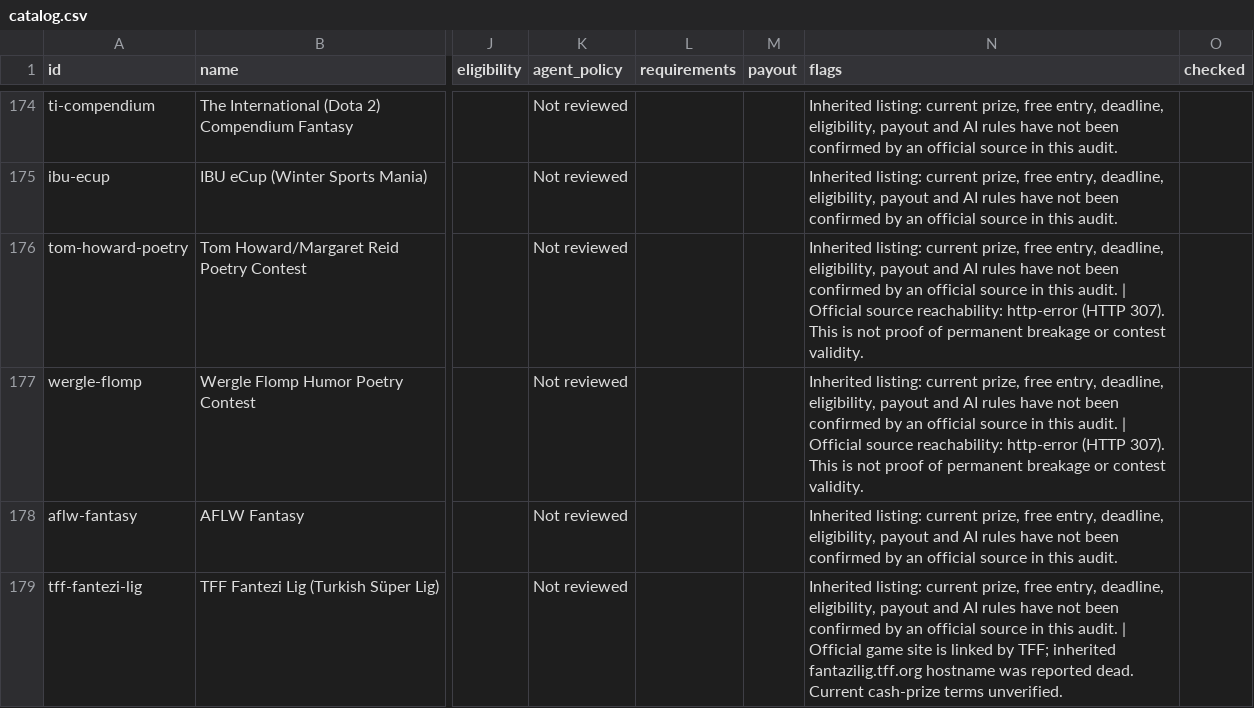
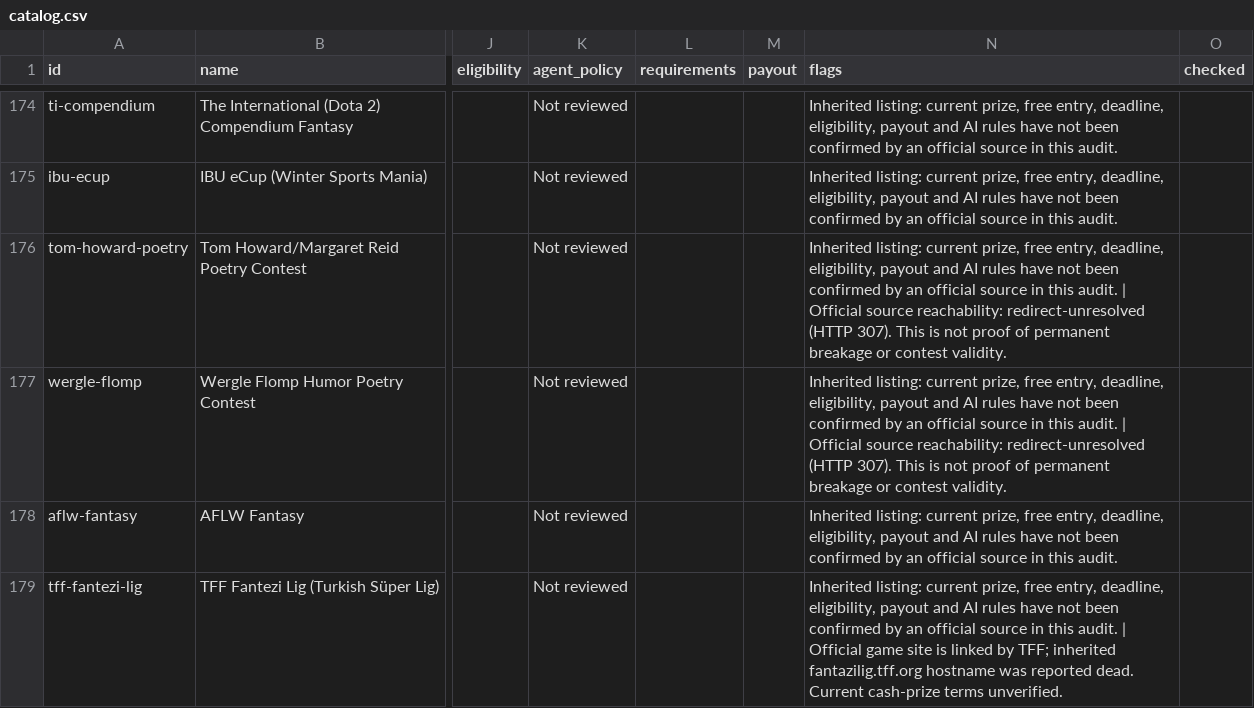
Before and after one commit to sassnarep3-star/Own2, a CSV file: ledger-9a715523/data/catalog.csv, drawn as a sheet; only a part is shown, gaps mark what is left out; the diff covers the shown part only; the diff names each change by its address in the sheet, - before the commit and + after, or states it on an @@ line.

Commit message:
site: incorporate full inherited-source reachability audit
Co-authored-by: arena-agent <297053741+arena-agent@users.noreply.github.com>

```diff
--- a/ledger-9a715523/data/catalog.csv
+++ b/ledger-9a715523/data/catalog.csv
-N176:N177 (flags): …source reachability: http-error (HTTP 307).…
+N176:N177 (flags): …source reachability: redirect-unresolved (HTTP 307).…
```
Also changed, not shown: 6 edited cells elsewhere in this file, 3 other files.
